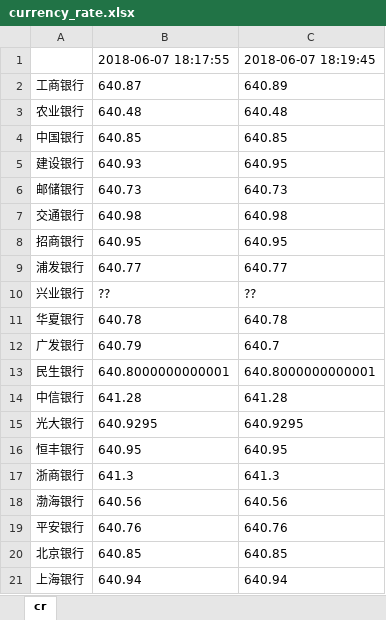
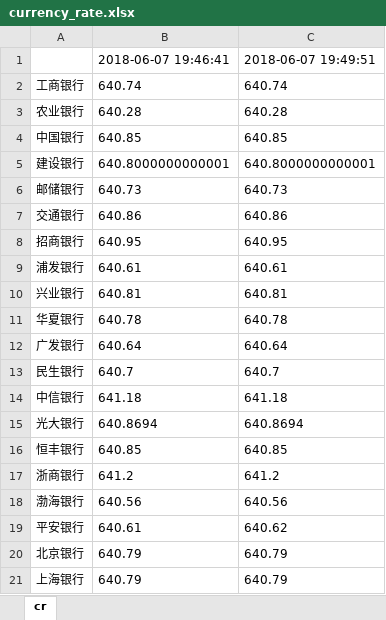
Before and after one commit to hehehe47/Currency_rate, an Excel workbook: log/currency_rate.xlsx, sheet cr, drawn as a sheet; only a part is shown; values as stored, in another font and other column widths than the file's, no borders; the diff covers the shown part only; the diff names each change by its address in the sheet, - before the commit and + after, or states it on an @@ line.

```diff
--- a/log/currency_rate.xlsx (sheet cr)
+++ b/log/currency_rate.xlsx (sheet cr)
-B1: 2018-06-07 18:17:55
+B1: 2018-06-07 19:46:41
-C1: 2018-06-07 18:19:45
+C1: 2018-06-07 19:49:51
-B2: 640.87
+B2: 640.74
-C2: 640.89
+C2: 640.74
-B3: 640.48
+B3: 640.28
-C3: 640.48
+C3: 640.28
-B5: 640.93
+B5: 640.8000000000001
-C5: 640.95
+C5: 640.8000000000001
-B7: 640.98
+B7: 640.86
-C7: 640.98
+C7: 640.86
-B9: 640.77
+B9: 640.61
-C9: 640.77
+C9: 640.61
-B10: ??
+B10: 640.81
-C10: ??
+C10: 640.81
-B12: 640.79
+B12: 640.64
-C12: 640.7
+C12: 640.64
-B13: 640.8000000000001
+B13: 640.7
-C13: 640.8000000000001
+C13: 640.7
-B14: 641.28
+B14: 641.18
-C14: 641.28
+C14: 641.18
-B15: 640.9295
+B15: 640.8694
-C15: 640.9295
+C15: 640.8694
-B16: 640.95
+B16: 640.85
-C16: 640.95
+C16: 640.85
-B17: 641.3
+B17: 641.2
-C17: 641.3
+C17: 641.2
-B19: 640.76
+B19: 640.61
-C19: 640.76
+C19: 640.62
-B20: 640.85
+B20: 640.79
-C20: 640.85
+C20: 640.79
-B21: 640.94
+B21: 640.79
-C21: 640.94
+C21: 640.79
```
Also changed, not shown: 9 edited cells elsewhere in this sheet, 2 other files.
